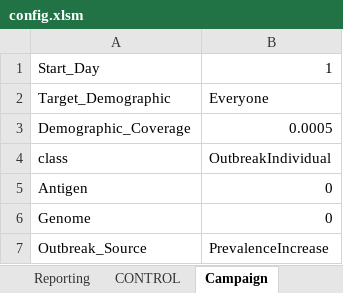
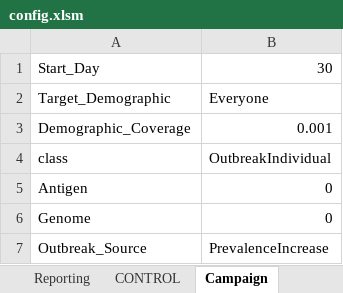
Before and after one commit to InstituteforDiseaseModeling/EMOD-Typhoid, an Excel workbook: Regression/Scenarios/Generic/02_SIR_Vaccinations/A_BaselineOutbreak/config.xlsm, sheet Campaign, drawn as a sheet; values as stored, in another font and other column widths than the file's, no borders; the diff names each change by its address in the sheet, - before the commit and + after, or states it on an @@ line.

Commit message:
Updated xlsm files with new params. Red-did lost changes to campaign tab.

```diff
--- a/Regression/Scenarios/Generic/02_SIR_Vaccinations/A_BaselineOutbreak/config.xlsm (sheet Campaign)
+++ b/Regression/Scenarios/Generic/02_SIR_Vaccinations/A_BaselineOutbreak/config.xlsm (sheet Campaign)
-B1: 1
+B1: 30
-B3: 0.0005
+B3: 0.001
```
Also changed, not shown: sheet Demographics, sheet Commissioning.
